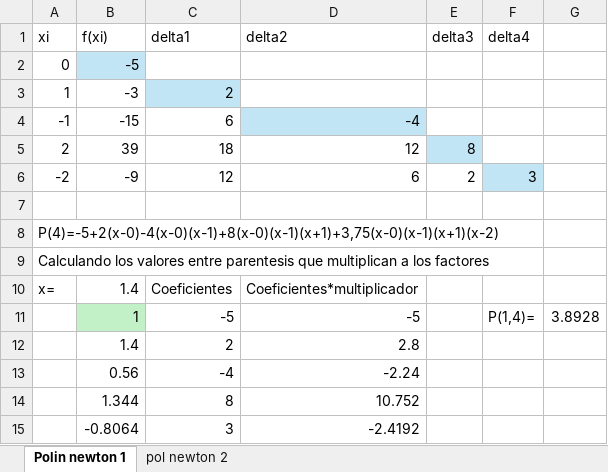
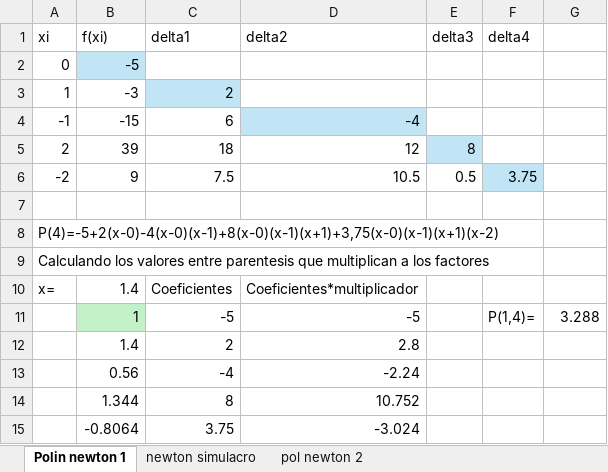
Before and after one commit to mauriciomolinapicco/numerical-calculus, an Excel workbook: segunda_parte/polinomio_newton/polinomio_newton.xlsx, sheet Polin newton 1, drawn as a sheet; values as stored, in another font and other column widths than the file's, no borders; removed rows and columns are numbered as before the commit, all else as after; the diff names each change by its address in the sheet, - before the commit and + after, or states it on an @@ line.

```diff
--- a/segunda_parte/polinomio_newton/polinomio_newton.xlsx (sheet Polin newton 1)
+++ b/segunda_parte/polinomio_newton/polinomio_newton.xlsx (sheet Polin newton 1)
+sheet tab: newton simulacro
-row 6: -2 | -9 | 12 | 6 | 2 | 3
+row 6: -2 | 9 | 7.5 | 10.5 | 0.5 | 3.75
-G11: 3.8928
+G11: 3.288
-row 15:  | -0.8064 | 3 | -2.4192
+row 15:  | -0.8064 | 3.75 | -3.024
```
Also changed, not shown: segunda_parte/lagrange.xlsx, 1 other file.
